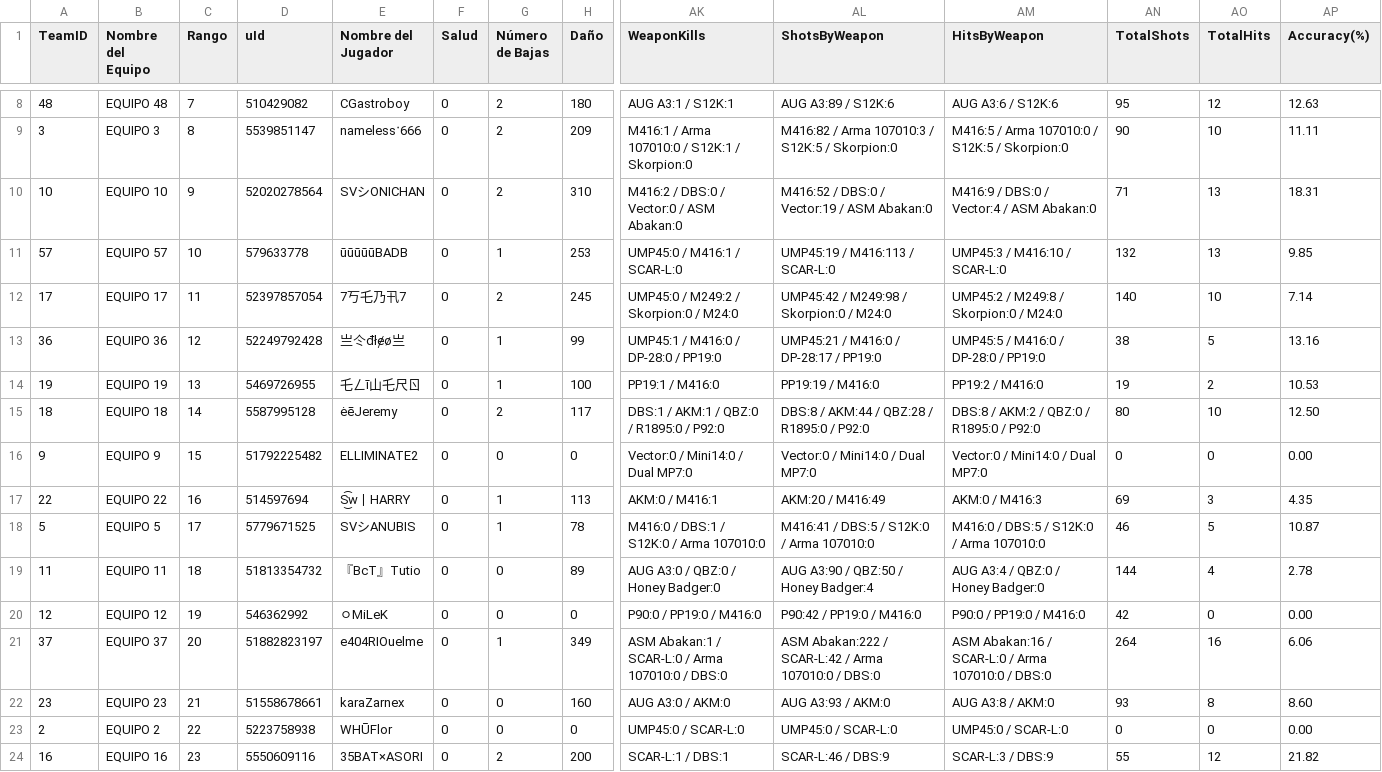
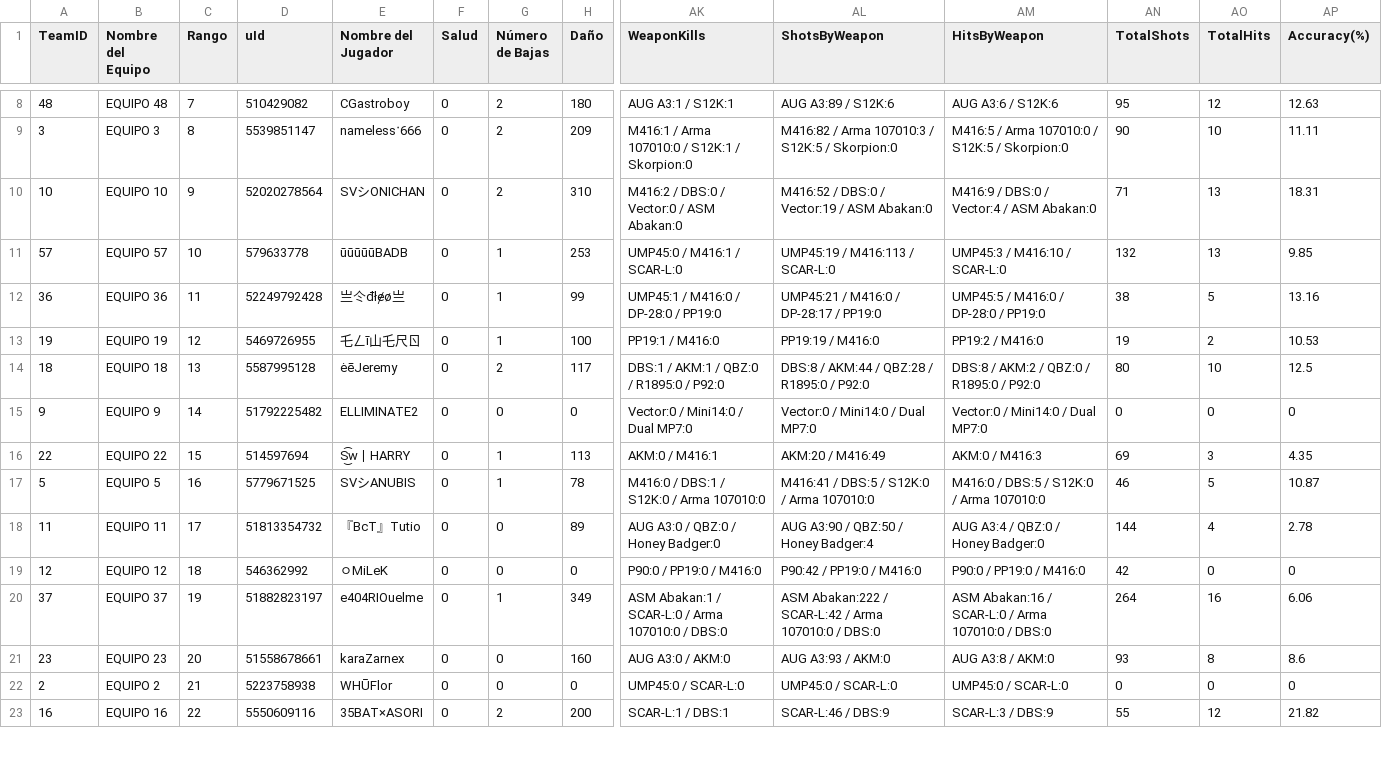
Before and after one commit to OsukaruMxtest/tabla_rey, a CSV file: data/campeon_supremo/partidas/M1.csv, drawn as a sheet; only a part is shown, gaps mark what is left out; removed rows and columns are numbered as before the commit, all else as after; rows hold the shown columns only; the diff covers the shown part only; the diff names each change by its address in the sheet, - before the commit and + after, or states it on an @@ line.

```diff
--- a/data/campeon_supremo/partidas/M1.csv
+++ b/data/campeon_supremo/partidas/M1.csv
-row 12: 17 | EQUIPO 17 | 11 | 52397857054 | 7丂乇乃卂7 | 0 | 2 | 245 | UMP45:0 / M249:2 / Skorpion:0 / M24:0 | UMP45:42 / M249:98 / Skorpion:0 / M24:0 | UMP45:2 / M249:8 / Skorpion:0 / M24:0 | 140 | 10 | 7.14
-C12 (Rango): 12
+C12 (Rango): 11
-C13 (Rango): 13
+C13 (Rango): 12
-C14 (Rango): 14
+C14 (Rango): 13
-AP14 (Accuracy(%)): 12.50
+AP14 (Accuracy(%)): 12.5
-C15 (Rango): 15
+C15 (Rango): 14
-AP15 (Accuracy(%)): 0.00
+AP15 (Accuracy(%)): 0
-C16 (Rango): 16
+C16 (Rango): 15
-C17 (Rango): 17
+C17 (Rango): 16
-C18 (Rango): 18
+C18 (Rango): 17
-C19 (Rango): 19
+C19 (Rango): 18
-AP19 (Accuracy(%)): 0.00
+AP19 (Accuracy(%)): 0
-C20 (Rango): 20
+C20 (Rango): 19
-C21 (Rango): 21
+C21 (Rango): 20
-AP21 (Accuracy(%)): 8.60
+AP21 (Accuracy(%)): 8.6
-C22 (Rango): 22
+C22 (Rango): 21
-AP22 (Accuracy(%)): 0.00
+AP22 (Accuracy(%)): 0
-C23 (Rango): 23
+C23 (Rango): 22
```
Also changed, not shown: 59 edited cells elsewhere in this file, data/campeon_supremo/partidas/M2.csv, data/campeon_supremo/partidas/M3.csv, 1 other file.
